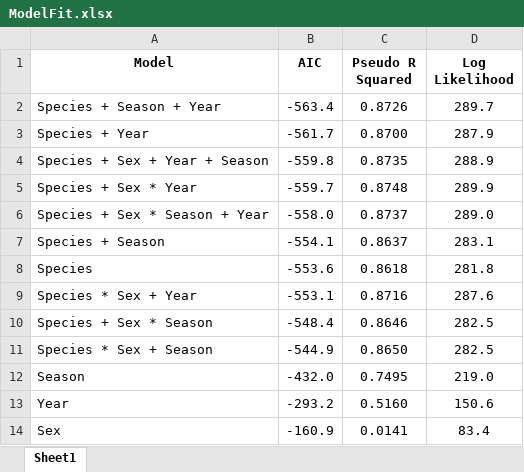
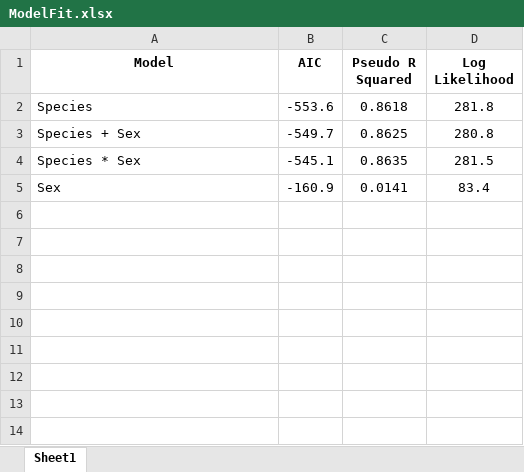
Before and after one commit to tvanlaar/Biehleretal, an Excel workbook: datafiles/ModelFit.xlsx, sheet Sheet1, drawn as a sheet; values as stored, in another font and other column widths than the file's, no borders; removed rows and columns are numbered as before the commit, all else as after; the diff names each change by its address in the sheet, - before the commit and + after, or states it on an @@ line.

```diff
--- a/datafiles/ModelFit.xlsx (sheet Sheet1)
+++ b/datafiles/ModelFit.xlsx (sheet Sheet1)
-row 2: Species + Season + Year | -563.4 | 0.8726 | 289.7
-row 3: Species + Year | -561.7 | 0.8700 | 287.9
-row 4: Species + Sex + Year + Season | -559.8 | 0.8735 | 288.9
-row 5: Species + Sex * Year | -559.7 | 0.8748 | 289.9
-row 6: Species + Sex * Season + Year | -558.0 | 0.8737 | 289.0
-row 7: Species + Season | -554.1 | 0.8637 | 283.1
-row 9: Species * Sex + Year | -553.1 | 0.8716 | 287.6
-row 10: Species + Sex * Season | -548.4 | 0.8646 | 282.5
-row 11: Species * Sex + Season | -544.9 | 0.8650 | 282.5
-row 12: Season | -432.0 | 0.7495 | 219.0
-row 13: Year | -293.2 | 0.5160 | 150.6
+row 3: Species + Sex | -549.7 | 0.8625 | 280.8
+row 4: Species * Sex | -545.1 | 0.8635 | 281.5
```
Also changed, not shown: 3 other files.
